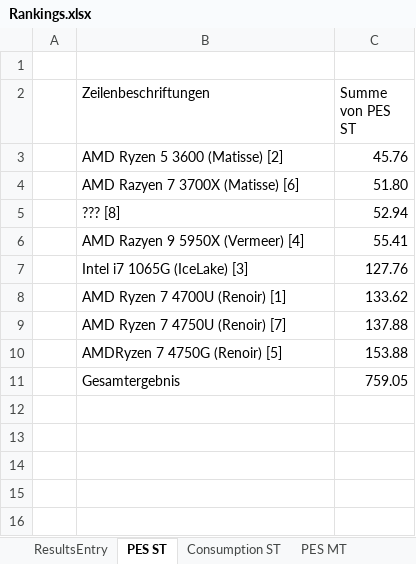
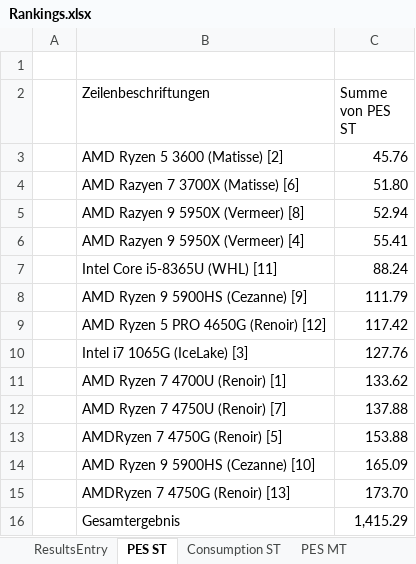
Before and after one commit to BrsVgl/PerformanceEfficiencySuite, an Excel workbook: Rankings.xlsx, sheet PES ST, drawn as a sheet; values as stored, in another font and other column widths than the file's, no borders; charts and pictures not drawn; addresses are those after the commit; the diff names each change by its address in the sheet, - before the commit and + after, or states it on an @@ line.

```diff
--- a/Rankings.xlsx (sheet PES ST)
+++ b/Rankings.xlsx (sheet PES ST)
-B5 (Zeilenbeschriftungen): ??? [8]
+B5 (Zeilenbeschriftungen): AMD Razyen 9 5950X (Vermeer) [8]
+row 7:  | Intel Core i5-8365U (WHL) [11] | 88.24
+row 8:  | AMD Ryzen 9 5900HS (Cezanne) [9] | 111.79
+row 9:  | AMD Ryzen 5 PRO 4650G (Renoir) [12] | 117.42
+row 14:  | AMD Ryzen 9 5900HS (Cezanne) [10] | 165.09
+row 15:  | AMDRyzen 7 4750G (Renoir) [13] | 173.70
-C16 (Summe von PES ST): 759.05
+C16 (Summe von PES ST): 1,415.29
```
Also changed, not shown: sheet ResultsEntry, sheet Consumption ST, sheet Consumption MT, sheet PES MT, charts or pictures, Results.xlsx, 3 other files.
